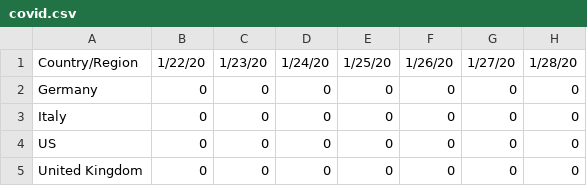
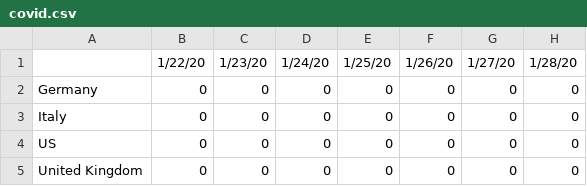
Before and after one commit to benediktkau/Drop-n-Plot, a CSV file: covid.csv, drawn as a sheet; only a part is shown; the diff names each change by its address in the sheet, - before the commit and + after, or states it on an @@ line.

```diff
--- a/covid.csv
+++ b/covid.csv
-A1: Country/Region
+A1: (empty)
```
Also changed, not shown: 4 other files.
